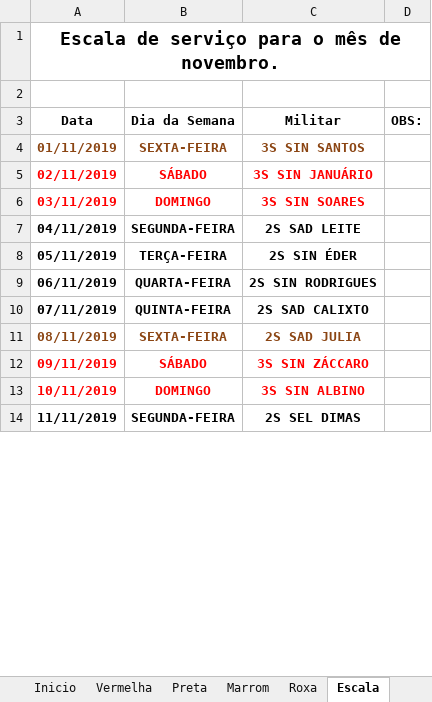
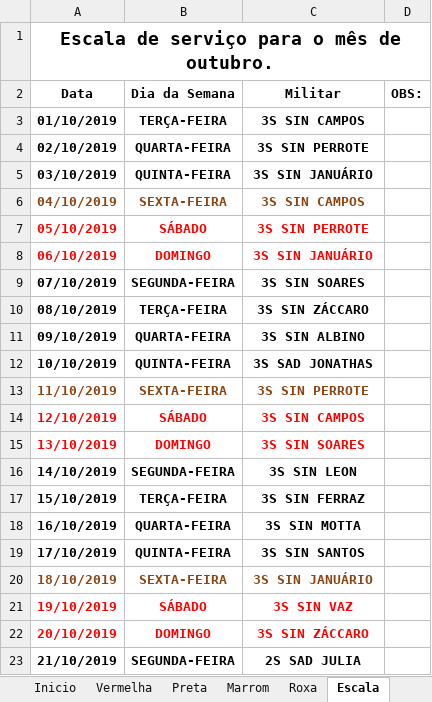
Before and after one commit to coelhocta/Escala, an Excel workbook: Escala.xlsx, sheet Escala, drawn as a sheet; only a part is shown; values as stored, in another font and other column widths than the file's, no borders; removed rows and columns are numbered as before the commit, all else as after; the diff covers the shown part only; the diff names each change by its address in the sheet, - before the commit and + after, or states it on an @@ line.

```diff
--- a/Escala.xlsx (sheet Escala)
+++ b/Escala.xlsx (sheet Escala)
-A1 (Data): Escala de serviço para o mês de novembro.
+A1 (Data): Escala de serviço para o mês de outubro.
-row 2: (empty)
+row 3: 01/10/2019 | TERÇA-FEIRA | 3S SIN CAMPOS
+row 4: 02/10/2019 | QUARTA-FEIRA | 3S SIN PERROTE
+row 5: 03/10/2019 | QUINTA-FEIRA | 3S SIN JANUÁRIO
+row 6: 04/10/2019 | SEXTA-FEIRA | 3S SIN CAMPOS
+row 7: 05/10/2019 | SÁBADO | 3S SIN PERROTE
+row 8: 06/10/2019 | DOMINGO | 3S SIN JANUÁRIO
+row 9: 07/10/2019 | SEGUNDA-FEIRA | 3S SIN SOARES
+row 10: 08/10/2019 | TERÇA-FEIRA | 3S SIN ZÁCCARO
+row 11: 09/10/2019 | QUARTA-FEIRA | 3S SIN ALBINO
+row 12: 10/10/2019 | QUINTA-FEIRA | 3S SAD JONATHAS
-A13 (Data): 01/11/2019
+A13 (Data): 11/10/2019
-C13 (Militar): 3S SIN SANTOS
+C13 (Militar): 3S SIN PERROTE
-A14 (Data): 02/11/2019
+A14 (Data): 12/10/2019
-C14 (Militar): 3S SIN JANUÁRIO
+C14 (Militar): 3S SIN CAMPOS
-A15 (Data): 03/11/2019
+A15 (Data): 13/10/2019
-A16 (Data): 04/11/2019
+A16 (Data): 14/10/2019
-C16 (Militar): 2S SAD LEITE
+C16 (Militar): 3S SIN LEON
-A17 (Data): 05/11/2019
+A17 (Data): 15/10/2019
-C17 (Militar): 2S SIN ÉDER
+C17 (Militar): 3S SIN FERRAZ
-A18 (Data): 06/11/2019
+A18 (Data): 16/10/2019
-C18 (Militar): 2S SIN RODRIGUES
+C18 (Militar): 3S SIN MOTTA
-A19 (Data): 07/11/2019
+A19 (Data): 17/10/2019
-C19 (Militar): 2S SAD CALIXTO
+C19 (Militar): 3S SIN SANTOS
-A20 (Data): 08/11/2019
+A20 (Data): 18/10/2019
-C20 (Militar): 2S SAD JULIA
+C20 (Militar): 3S SIN JANUÁRIO
-A21 (Data): 09/11/2019
+A21 (Data): 19/10/2019
-C21 (Militar): 3S SIN ZÁCCARO
+C21 (Militar): 3S SIN VAZ
-A22 (Data): 10/11/2019
+A22 (Data): 20/10/2019
-C22 (Militar): 3S SIN ALBINO
+C22 (Militar): 3S SIN ZÁCCARO
-A23 (Data): 11/11/2019
+A23 (Data): 21/10/2019
-C23 (Militar): 2S SEL DIMAS
+C23 (Militar): 2S SAD JULIA
```
Also changed, not shown: 12 added rows, 19 removed rows and 20 edited cells elsewhere in this sheet, sheet Preta, sheet Vermelha, sheet Roxa, sheet Marrom, sheet Inicio, Escala.outubro.xlsx, 1 other file.
